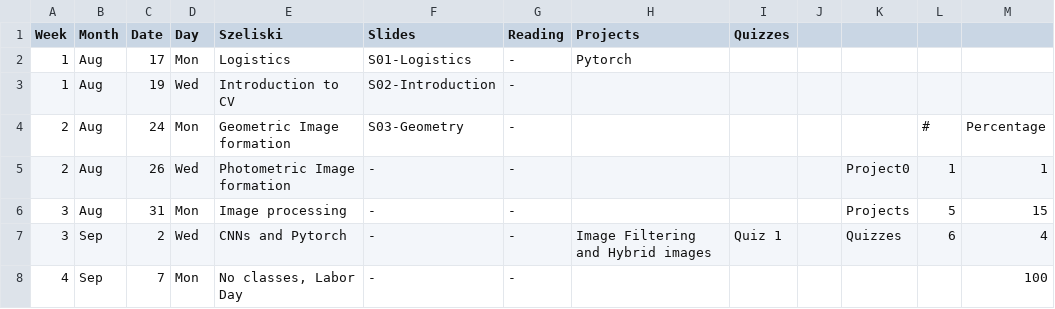
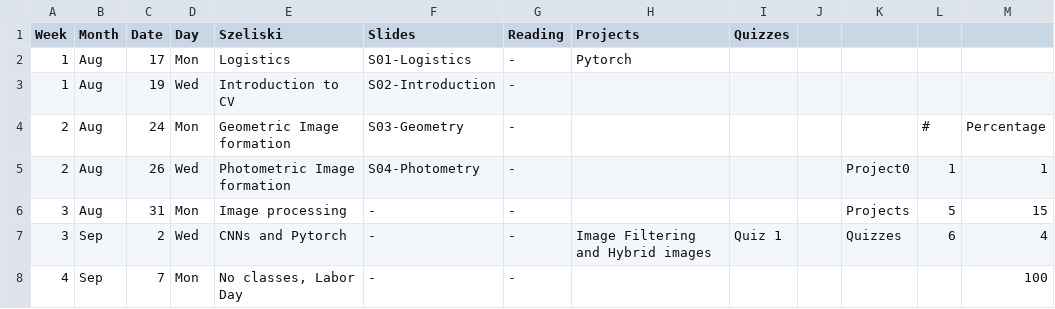
Before and after one commit to dellaert/20F-6476, a CSV file: _data/Schedule.csv, drawn as a sheet; only a part is shown.

Commit message:
photometry lectures

```diff
--- a/_data/Schedule.csv
+++ b/_data/Schedule.csv
@@ -4,3 +4,3 @@
 2,Aug,24,Mon,Geometric Image formation,S03-Geometry,-,,,,,#,Percentage
-2,Aug,26,Wed,Photometric Image formation,-,-,,,,Project0,1,1
+2,Aug,26,Wed,Photometric Image formation,S04-Photometry,-,,,,Project0,1,1
 3,Aug,31,Mon,Image processing,-,-,,,,Projects,5,15
```
